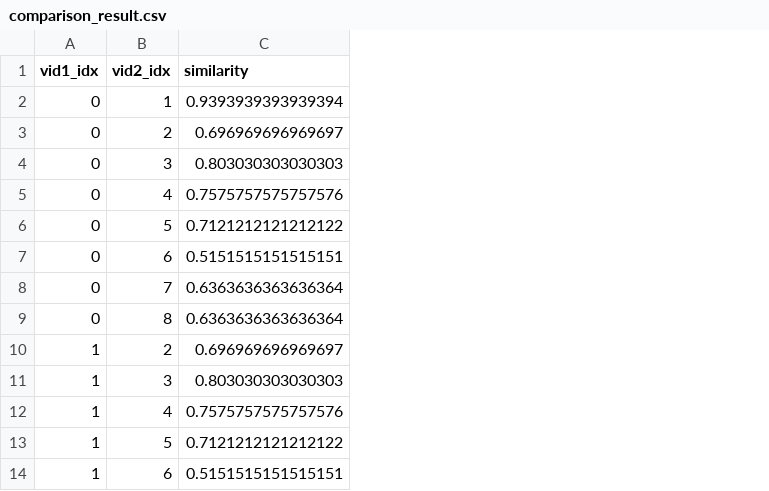
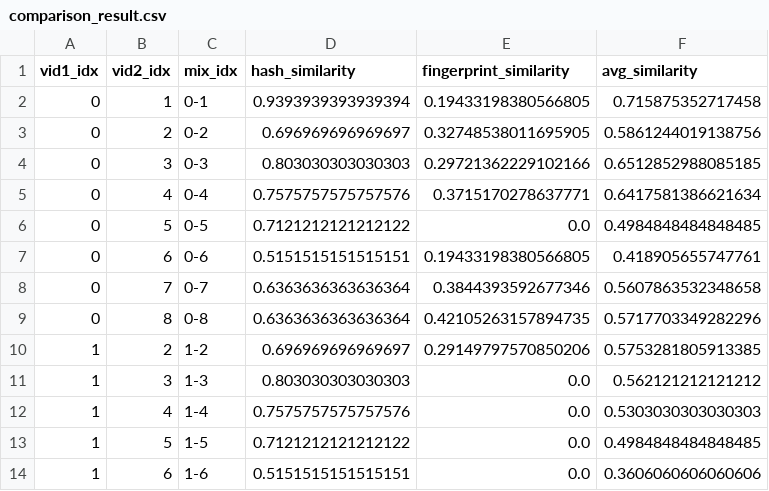
Before and after one commit to belongtothenight/video_similarity_tester, a CSV file: src/cache/comparison_result.csv, drawn as a sheet; only a part is shown; addresses are those after the commit; the diff names each change by its address in the sheet, - before the commit and + after, or states it on an @@ line.

```diff
--- a/src/cache/comparison_result.csv
+++ b/src/cache/comparison_result.csv
+column C (mix_idx), rows 2-14: 0-1 | 0-2 | 0-3 | 0-4 | 0-5 | 0-6 | 0-7 | 0-8 | 1-2 | 1-3 | 1-4 | 1-5 | 1-6
+column E (fingerprint_similarity), rows 2-14: 0.19433198380566805 | 0.32748538011695905 | 0.29721362229102166 | 0.3715170278637771 | 0.0 | 0.19433198380566805 | 0.3844393592677346 | 0.42105263157894735 | 0.29149797570850206 | 0.0 | 0.0 | 0.0 | 0.0
+column F (avg_similarity), rows 2-14: 0.715875352717458 | 0.5861244019138756 | 0.6512852988085185 | 0.6417581386621634 | 0.4984848484848485 | 0.418905655747761 | 0.5607863532348658 | 0.5717703349282296 | 0.5753281805913385 | 0.562121212121212 | 0.5303030303030303 | 0.4984848484848485 | 0.3606060606060606
-D1: similarity
+D1: hash_similarity
```
Also changed, not shown: src/cache/video_detail.csv, 3 other files.
